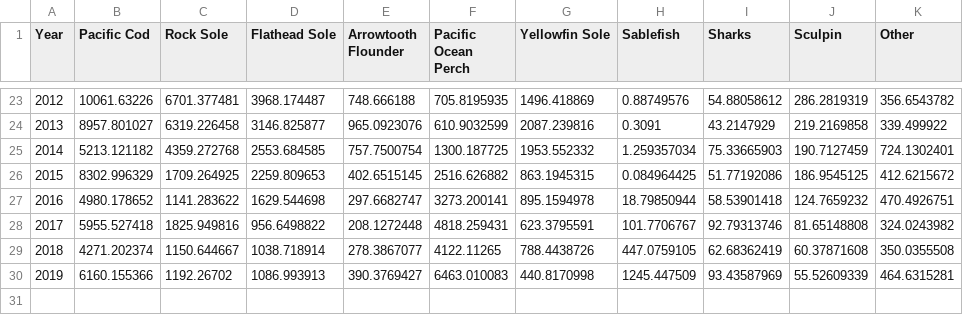
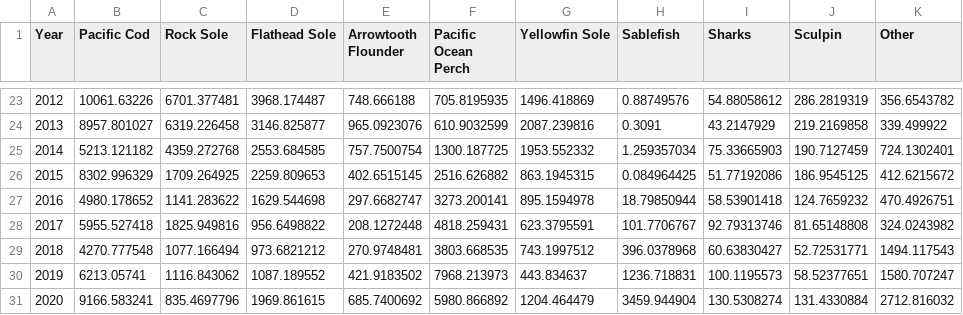
Before and after one commit to afsc-assessments/ebswp_2023, a CSV file: doc/data/byc_in_pollock.csv, drawn as a sheet; only a part is shown, gaps mark what is left out.

```diff
--- a/doc/data/byc_in_pollock.csv
+++ b/doc/data/byc_in_pollock.csv
@@ -28,3 +28,4 @@
 2017,5955.527418,1825.949816,956.6498822,208.1272448,4818.259431,623.3795591,101.7706767,92.79313746,81.65148808,324.0243982
-2018,4271.202374,1150.644667,1038.718914,278.3867077,4122.11265,788.4438726,447.0759105,62.68362419,60.37871608,350.0355508
-2019,6160.155366,1192.26702,1086.993913,390.3769427,6463.010083,440.8170998,1245.447509,93.43587969,55.52609339,464.6315281
+2018,4270.777548,1077.166494,973.6821212,270.9748481,3803.668535,743.1997512,396.0378968,60.63830427,52.72531771,1494.117543
+2019,6213.05741,1116.843062,1087.189552,421.9183502,7968.213973,443.834637,1236.718831,100.1195573,58.52377651,1580.707247
+2020,9166.583241,835.4697796,1969.861615,685.7400692,5980.866892,1204.464479,3459.944904,130.5308274,131.4330884,2712.816032
```
Also changed, not shown: doc/data/Indices.csv, doc/data/fig_captions.csv, 12 other files.
